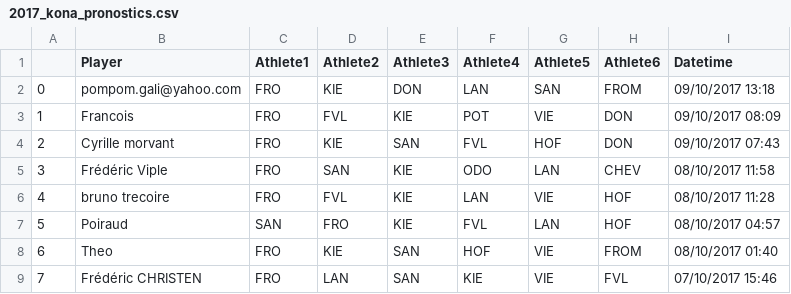
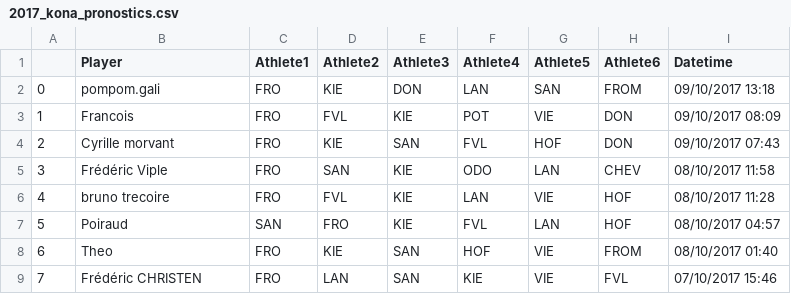
Before and after one commit to marxav/kona, a CSV file: 2017_kona_pronostics.csv, drawn as a sheet; only a part is shown.

```diff
--- a/2017_kona_pronostics.csv
+++ b/2017_kona_pronostics.csv
@@ -1,3 +1,3 @@
 ;Player;Athlete1;Athlete2;Athlete3;Athlete4;Athlete5;Athlete6;Datetime
-0;pompom.gali@yahoo.com;FRO;KIE;DON;LAN;SAN;FROM;09/10/2017 13:18
+0;pompom.gali;FRO;KIE;DON;LAN;SAN;FROM;09/10/2017 13:18
 1;Francois;FRO;FVL;KIE;POT;VIE;DON;09/10/2017 08:09
```
Also changed, not shown: 2017_kona_pronostics_classement.csv.
